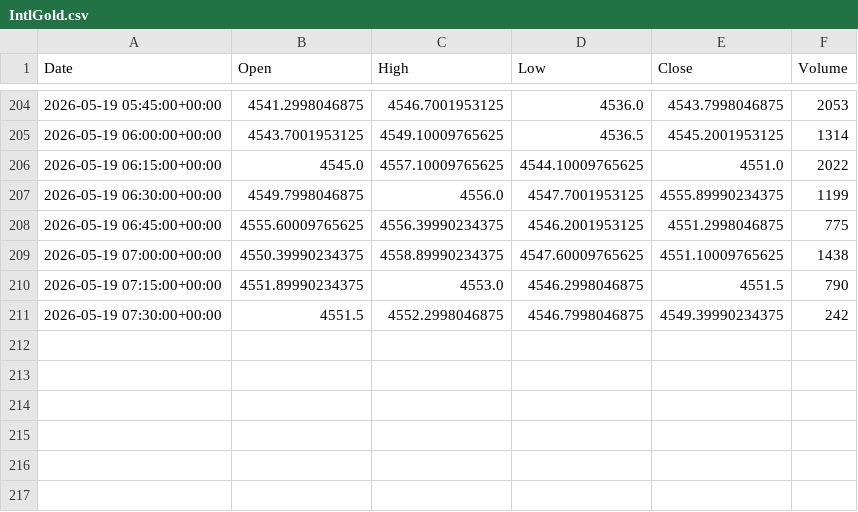
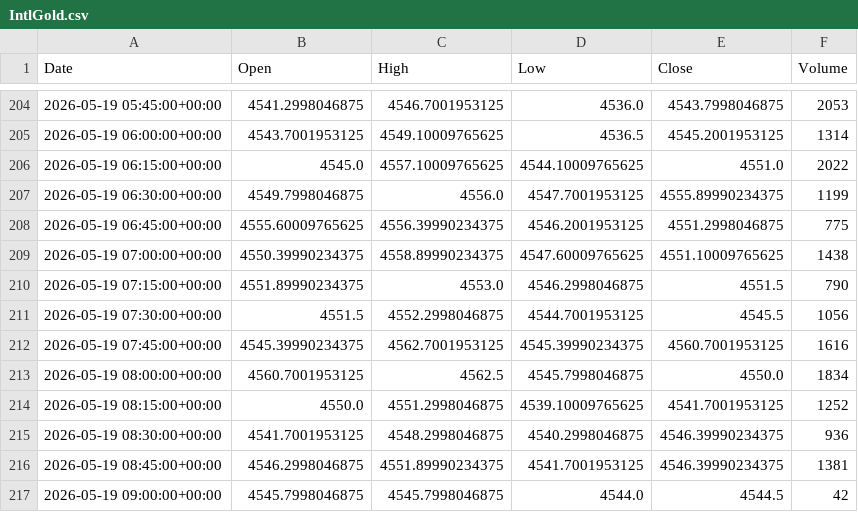
Before and after one commit to ericsutw/basic, a CSV file: data/currency/IntlGold.csv, drawn as a sheet; only a part is shown, gaps mark what is left out.

```diff
--- a/data/currency/IntlGold.csv
+++ b/data/currency/IntlGold.csv
@@ -210,2 +210,8 @@
 2026-05-19 07:15:00+00:00,4551.89990234375,4553.0,4546.2998046875,4551.5,790
-2026-05-19 07:30:00+00:00,4551.5,4552.2998046875,4546.7998046875,4549.39990234375,242
+2026-05-19 07:30:00+00:00,4551.5,4552.2998046875,4544.7001953125,4545.5,1056
+2026-05-19 07:45:00+00:00,4545.39990234375,4562.7001953125,4545.39990234375,4560.7001953125,1616
+2026-05-19 08:00:00+00:00,4560.7001953125,4562.5,4545.7998046875,4550.0,1834
+2026-05-19 08:15:00+00:00,4550.0,4551.2998046875,4539.10009765625,4541.7001953125,1252
+2026-05-19 08:30:00+00:00,4541.7001953125,4548.2998046875,4540.2998046875,4546.39990234375,936
+2026-05-19 08:45:00+00:00,4546.2998046875,4551.89990234375,4541.7001953125,4546.39990234375,1381
+2026-05-19 09:00:00+00:00,4545.7998046875,4545.7998046875,4544.0,4544.5,42
```
Also changed, not shown: data/currency/BTC.csv, data/currency/USDTWD.csv, 2 other files.
